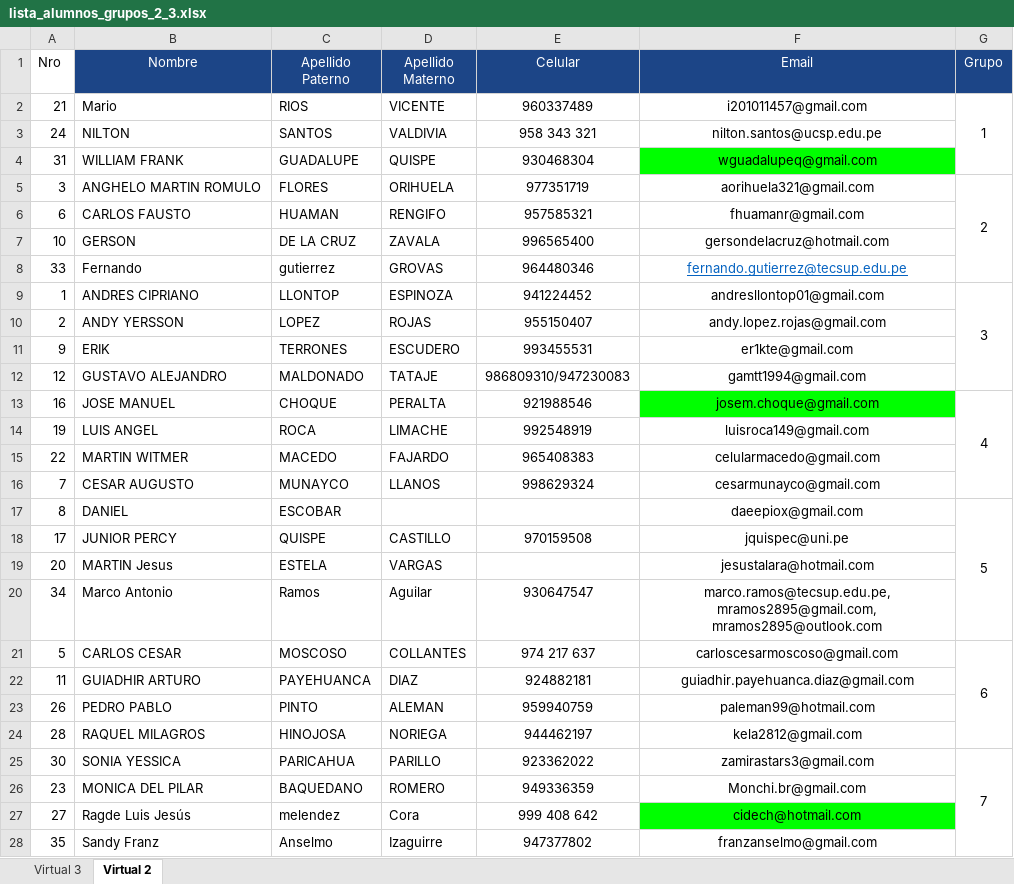
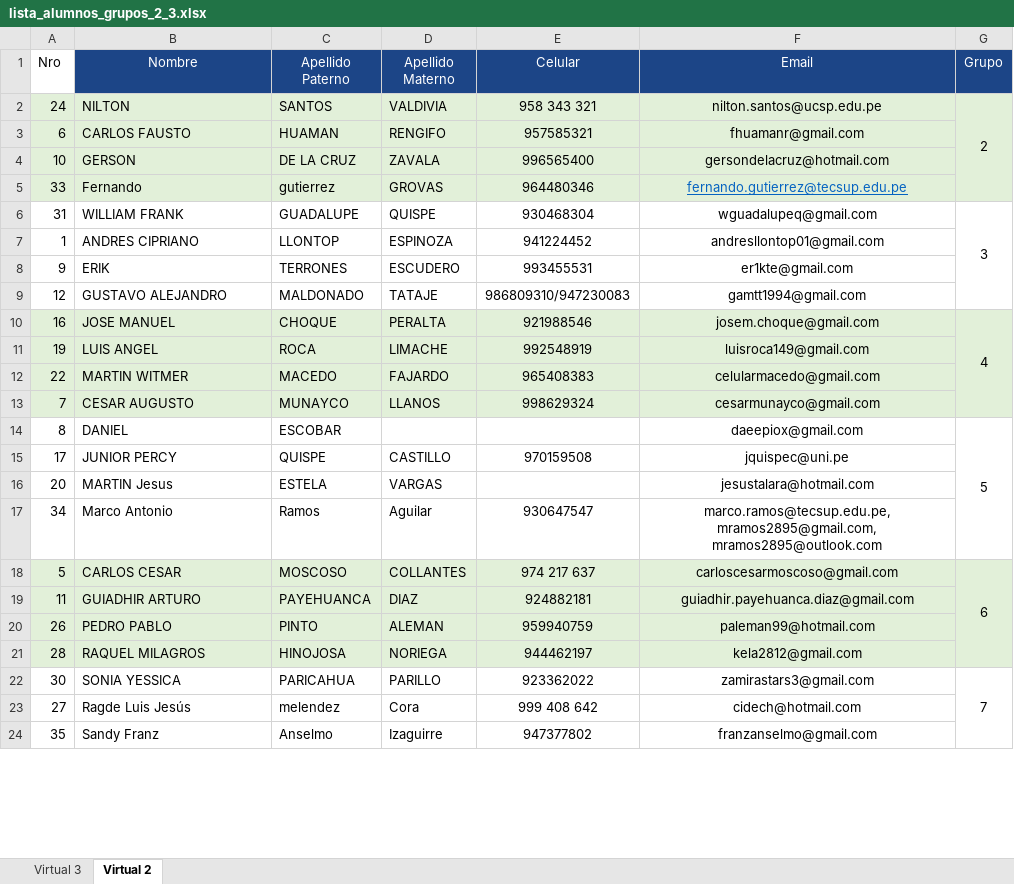
Before and after one commit to jorgegarba/codigo-virtual-3, an Excel workbook: lista_alumnos_grupos_2_3.xlsx, sheet Virtual 2, drawn as a sheet; only a part is shown; values as stored, in another font and other column widths than the file's, no borders; removed rows and columns are numbered as before the commit, all else as after; the diff covers the shown part only; the diff names each change by its address in the sheet, - before the commit and + after, or states it on an @@ line.

```diff
--- a/lista_alumnos_grupos_2_3.xlsx (sheet Virtual 2)
+++ b/lista_alumnos_grupos_2_3.xlsx (sheet Virtual 2)
-row 2: 21 | Mario | RIOS | VICENTE | 960337489 | i201011457@gmail.com | 1
-A2:G2 fill: none
+A2:G2 fill: #E2F0D9
-G2 (Grupo): (empty)
+G2 (Grupo): 2
+G2:G5 merged
-row 4: 31 | WILLIAM FRANK | GUADALUPE | QUISPE | 930468304 | wguadalupeq@gmail.com
-row 5: 3 | ANGHELO MARTIN ROMULO | FLORES | ORIHUELA | 977351719 | aorihuela321@gmail.com | 2
-A3:G5 fill: none
+A3:G5 fill: #E2F0D9
+row 6: 31 | WILLIAM FRANK | GUADALUPE | QUISPE | 930468304 | wguadalupeq@gmail.com | 3
-G7 (Grupo): 3
+G7 (Grupo): (empty)
-G9:G12 merged
-row 10: 2 | ANDY YERSSON | LOPEZ | ROJAS | 955150407 | andy.lopez.rojas@gmail.com
-A10:E10 fill: none
+A10:E10 fill: #E2F0D9
-F10 fill: #00FF00
+F10 fill: #E2F0D9
-G10 fill: none
+G10 fill: #E2F0D9
-A11:G13 fill: none
+A11:G13 fill: #E2F0D9
-A18:G21 fill: none
+A18:G21 fill: #E2F0D9
-row 26: 23 | MONICA DEL PILAR | BAQUEDANO | ROMERO | 949336359 | Monchi.br@gmail.com
-F23 fill: #00FF00
+F23 fill: none
```
Also changed, not shown: 5 added rows, 1 removed row, 1 edited cell, cell formats and merged cells elsewhere in this sheet, sheet Virtual 3, 5 other files.
